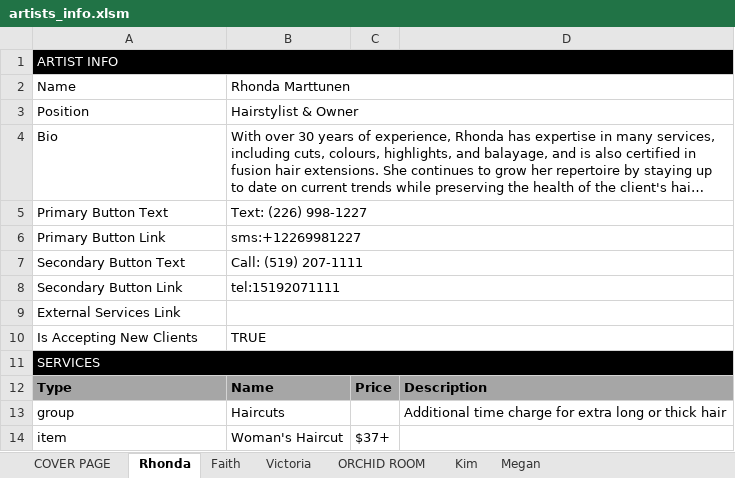
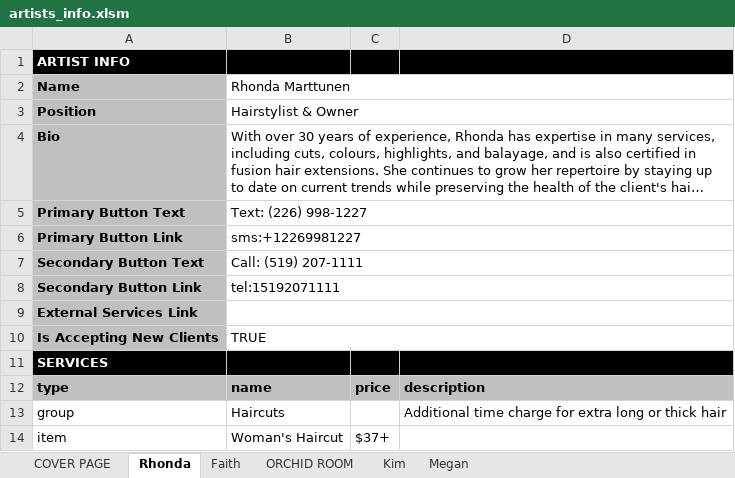
Before and after one commit to LuxeHairArtistryCo/LuxeHairArtistryCo.github.io, an Excel workbook: artists_info.xlsm, sheet Rhonda, drawn as a sheet; only a part is shown; long unchanged cells end in …; values as stored, in another font and other column widths than the file's, no borders; conditional formats not drawn; removed rows and columns are numbered as before the commit, all else as after; the diff covers the shown part only; the diff names each change by its address in the sheet, - before the commit and + after, or states it on an @@ line.

```diff
--- a/artists_info.xlsm (sheet Rhonda)
+++ b/artists_info.xlsm (sheet Rhonda)
-sheet tab: Victoria
-A1:A11 bold: off
+A1:A11 bold: on
-A1:D1 merged
-A2:A10 fill: none
+A2:A10 fill: #C0C0C0
-A11:D11 merged
-row 12: Type | Name | Price | Description
+row 12: type | name | price | description
```
Also changed, not shown: 277 removed rows elsewhere in this sheet, sheet Kim, charts or pictures, 2 other files.
